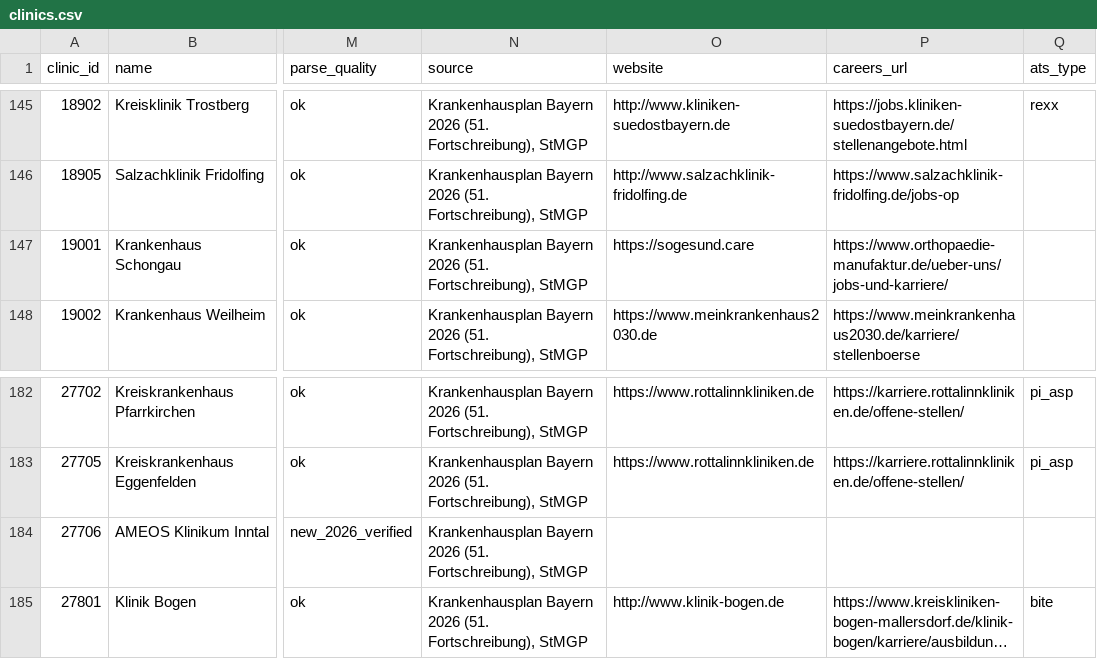
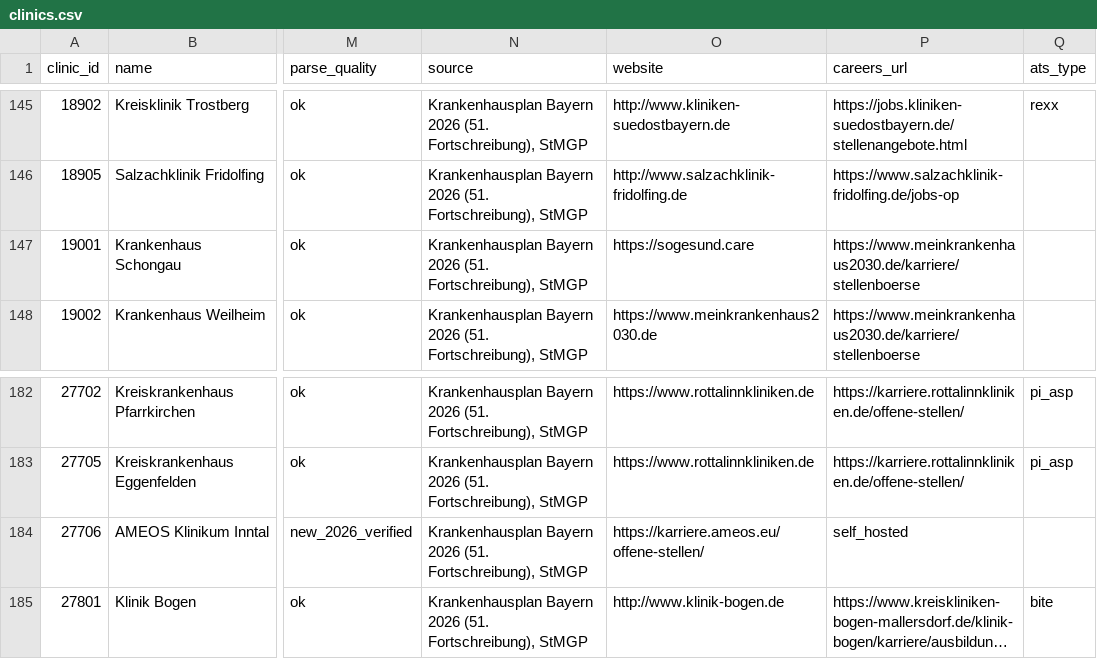
Before and after one commit to qwadratic/pflege-job-radar, a CSV file: data/registry/clinics.csv, drawn as a sheet; only a part is shown, gaps mark what is left out; long unchanged cells end in …; the diff names each change by its address in the sheet, - before the commit and + after, or states it on an @@ line.

```diff
--- a/data/registry/clinics.csv
+++ b/data/registry/clinics.csv
-P147 (careers_url): https://www.orthopaedie-manufaktur.de/ueber-uns/jobs-und-karriere/
+P147 (careers_url): https://www.meinkrankenhaus2030.de/karriere/stellenboerse
-O184 (website): (empty)
+O184 (website): https://karriere.ameos.eu/offene-stellen/
-P184 (careers_url): (empty)
+P184 (careers_url): self_hosted
```
Also changed, not shown: 4 other files.
